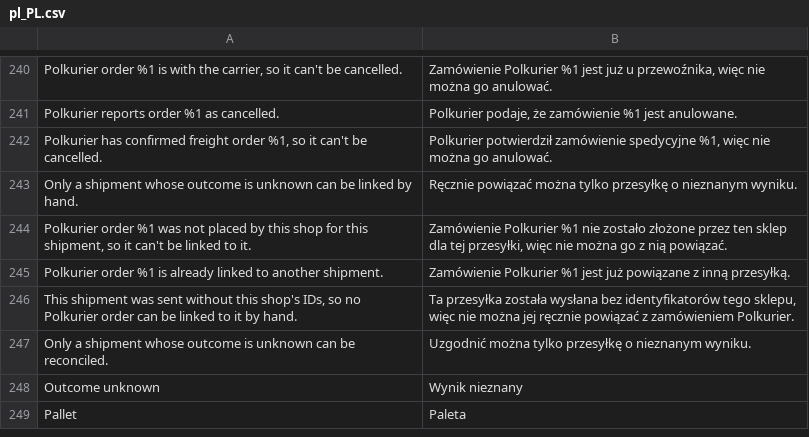
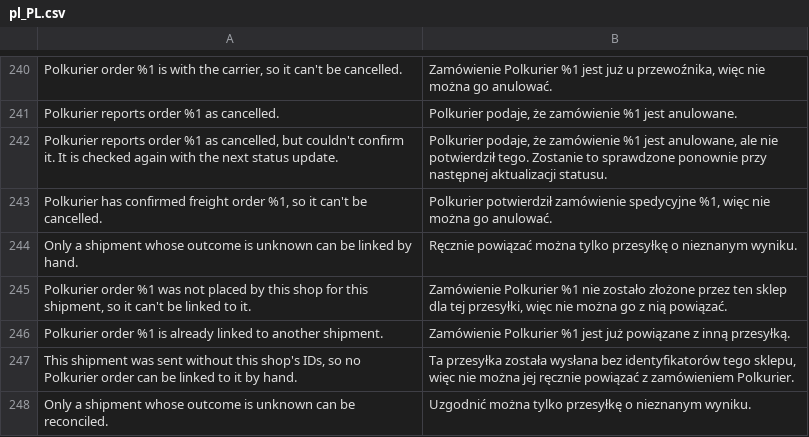
Before and after one commit to Polkurier/magento2-shipping, a CSV file: src/i18n/pl_PL.csv, drawn as a sheet; only a part is shown, gaps mark what is left out; the shorter side is filled out with more unchanged rows; the diff names each change by its address in the sheet, - before the commit and + after, or states it on an @@ line.

```diff
--- a/src/i18n/pl_PL.csv
+++ b/src/i18n/pl_PL.csv
+row 242: Polkurier reports order %1 as cancelled, but couldn't confirm it. It is checked again with the next status update. | Polkurier podaje, że zamówienie %1 jest anulowane, ale nie potwierdził tego. Zostanie to sprawdzone ponownie przy następnej aktualizacji statusu.
```
Also changed, not shown: src/i18n/en_US.csv, 7 other files.
